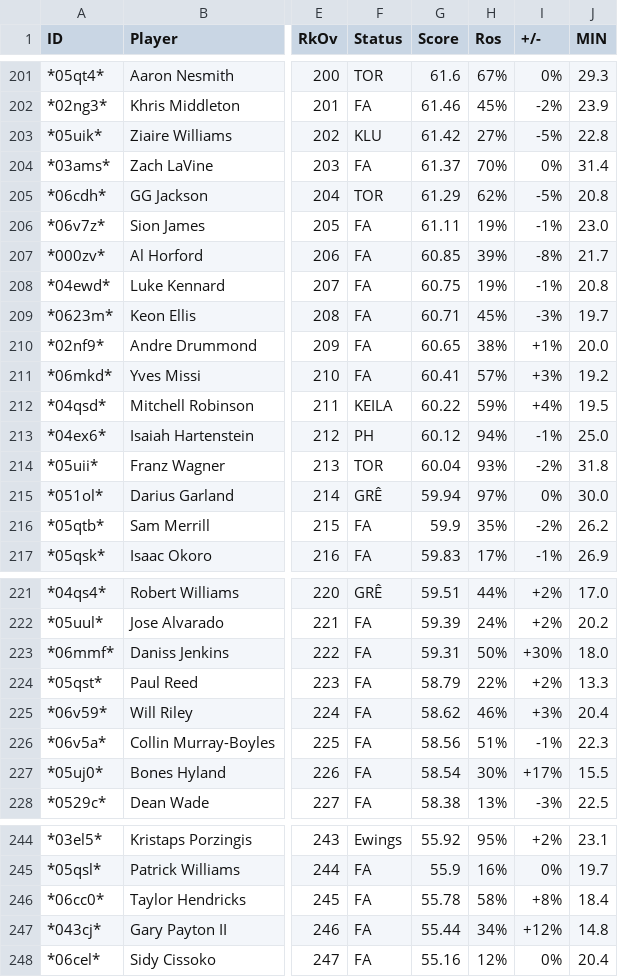
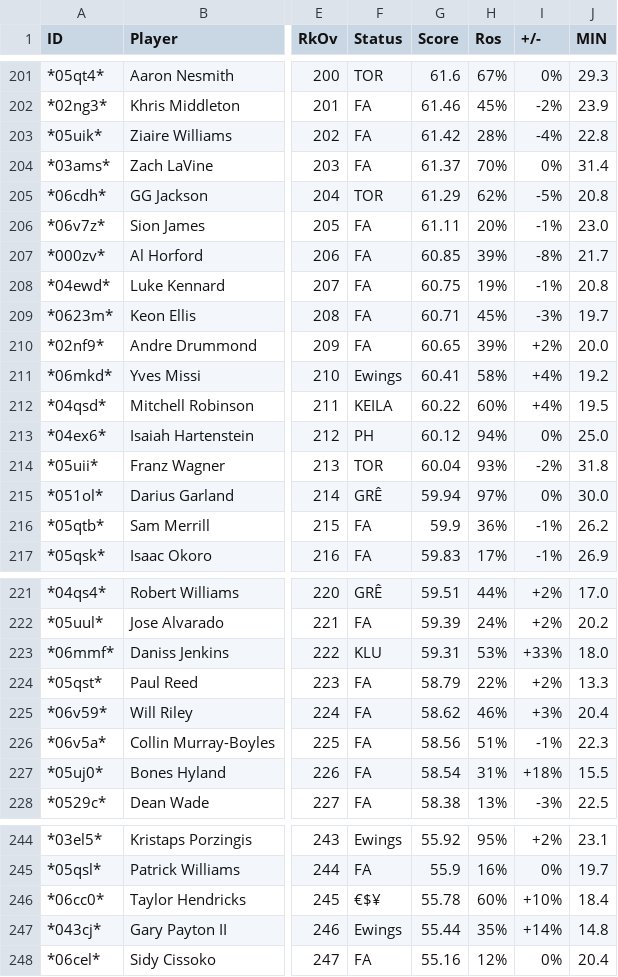
Before and after one commit to martj42/nba_fantasy, a CSV file: Fantrax-Players-Walesi Printsessi Liiga.csv, drawn as a sheet; only a part is shown, gaps mark what is left out; the diff covers the shown part only; the diff names each change by its address in the sheet, - before the commit and + after, or states it on an @@ line.

```diff
--- a/Fantrax-Players-Walesi Printsessi Liiga.csv
+++ b/Fantrax-Players-Walesi Printsessi Liiga.csv
-F203 (Status): KLU
+F203 (Status): FA
-H203 (Ros): 27%
+H203 (Ros): 28%
-I203 (+/-): -5%
+I203 (+/-): -4%
-H206 (Ros): 19%
+H206 (Ros): 20%
-H210 (Ros): 38%
+H210 (Ros): 39%
-I210 (+/-): +1%
+I210 (+/-): +2%
-F211 (Status): FA
+F211 (Status): Ewings
-H211 (Ros): 57%
+H211 (Ros): 58%
-I211 (+/-): +3%
+I211 (+/-): +4%
-H212 (Ros): 59%
+H212 (Ros): 60%
-I213 (+/-): -1%
+I213 (+/-): 0%
-H216 (Ros): 35%
+H216 (Ros): 36%
-I216 (+/-): -2%
+I216 (+/-): -1%
-F223 (Status): FA
+F223 (Status): KLU
-H223 (Ros): 50%
+H223 (Ros): 53%
-I223 (+/-): +30%
+I223 (+/-): +33%
-H227 (Ros): 30%
+H227 (Ros): 31%
-I227 (+/-): +17%
+I227 (+/-): +18%
-F246 (Status): FA
+F246 (Status): €$¥
-H246 (Ros): 58%
+H246 (Ros): 60%
-I246 (+/-): +8%
+I246 (+/-): +10%
-F247 (Status): FA
+F247 (Status): Ewings
-H247 (Ros): 34%
+H247 (Ros): 35%
-I247 (+/-): +12%
+I247 (+/-): +14%
```
Also changed, not shown: 75 edited cells elsewhere in this file.
